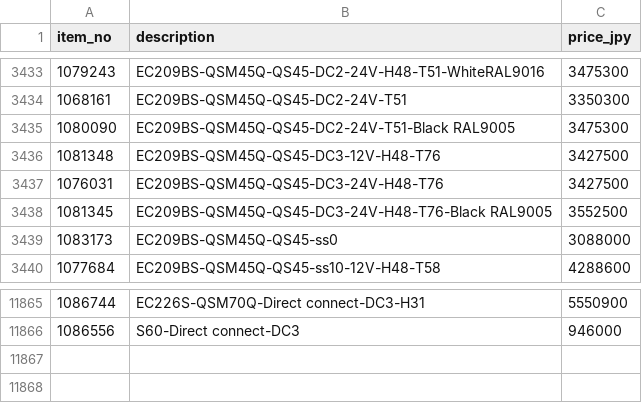
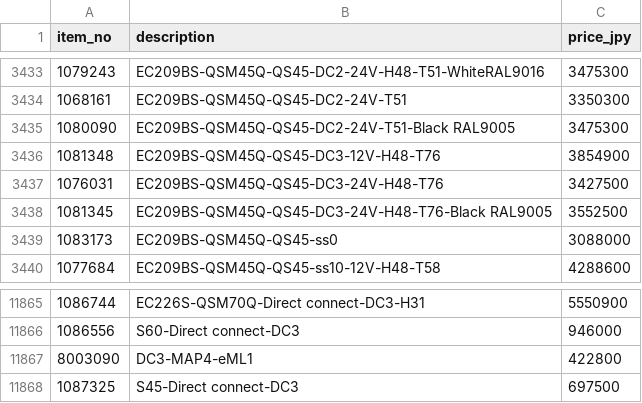
Before and after one commit to gtressaoki-ctrl/engcon-quotation-for-everyone-, a CSV file: supabase/price_master.csv, drawn as a sheet; only a part is shown, gaps mark what is left out; the diff names each change by its address in the sheet, - before the commit and + after, or states it on an @@ line.

```diff
--- a/supabase/price_master.csv
+++ b/supabase/price_master.csv
-C3436 (price_jpy): 3427500
+C3436 (price_jpy): 3854900
+row 11867: 8003090 | DC3-MAP4-eML1 | 422800
+row 11868: 1087325 | S45-Direct connect-DC3 | 697500
```
Also changed, not shown: 2 other files.
